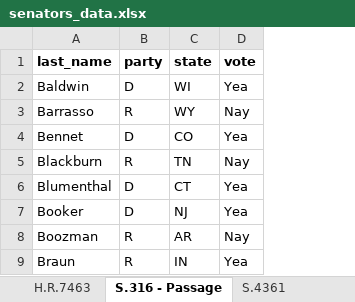
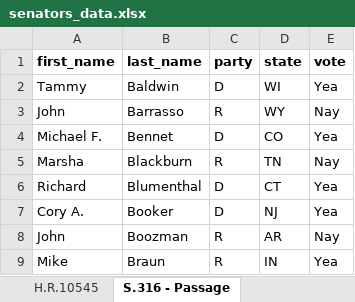
Before and after one commit to Kulsoom-ri/US_senate_simulation, an Excel workbook: data/senators_data.xlsx, sheet S.316 - Passage, drawn as a sheet; only a part is shown; values as stored, in another font and other column widths than the file's, no borders; the diff names each change by its address in the sheet, - before the commit and + after, or states it on an @@ line.

```diff
--- a/data/senators_data.xlsx (sheet S.316 - Passage)
+++ b/data/senators_data.xlsx (sheet S.316 - Passage)
+column A (first_name), rows 2-9: Tammy | John | Michael F. | Marsha | Richard | Cory A. | John | Mike
```
Also changed, not shown: sheet S.J.Res.44, sheet S.J.Res.51, sheet S.J.Res.111, sheet S.J.Res.4, sheet S.J.Res.11 - Veto, sheet H.J.Res.44, 37 more sheets, other sheet tabs.
